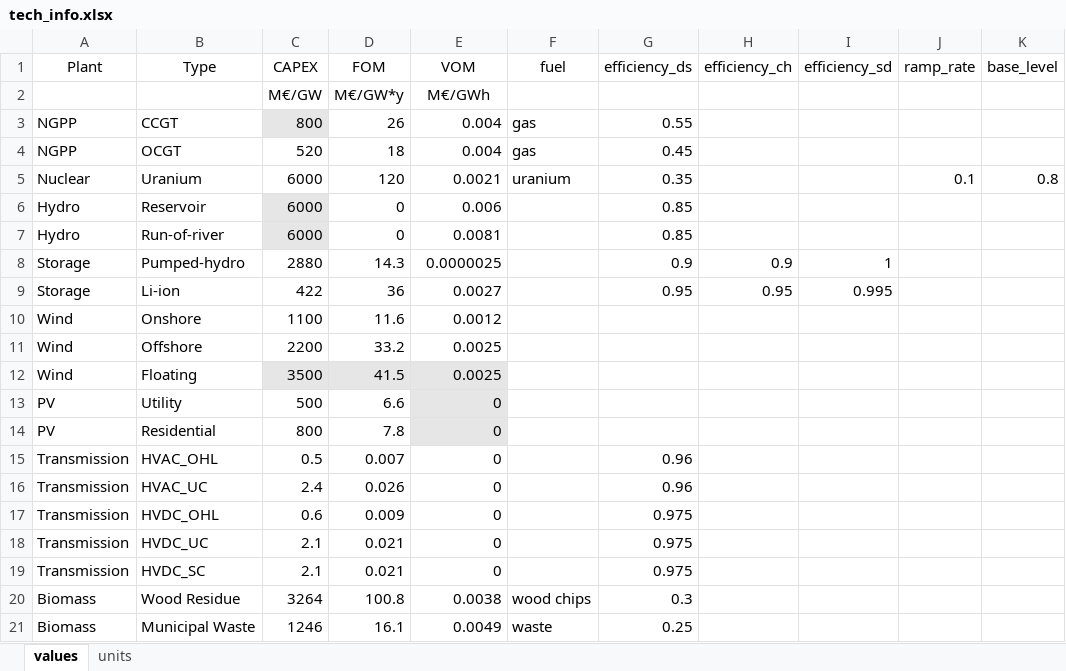
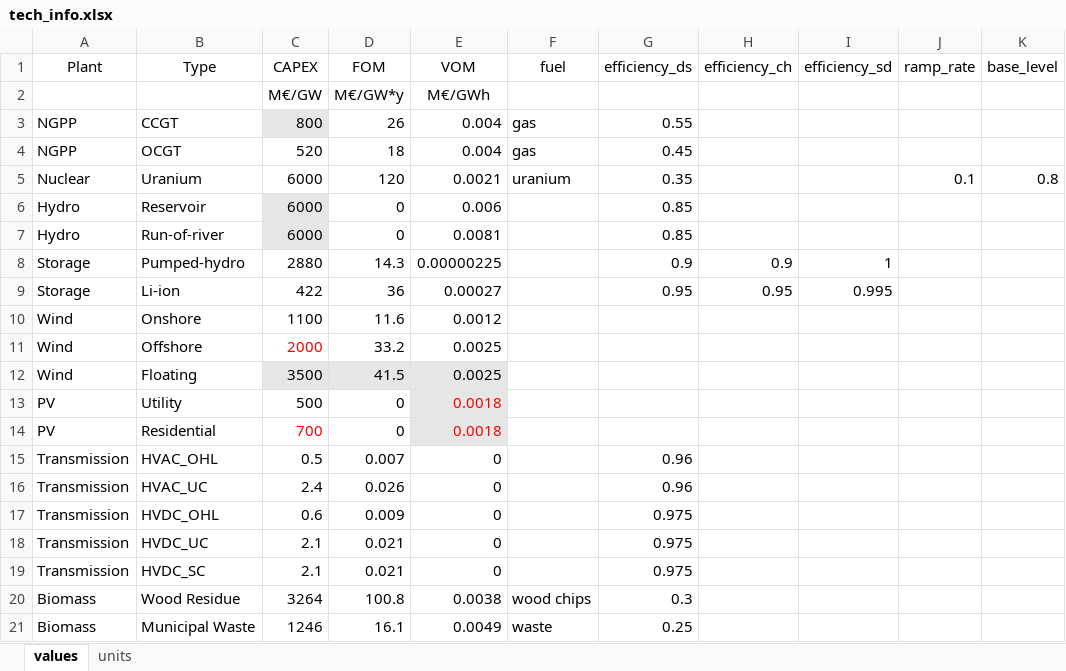
Before and after one commit to montefesp/REplan, an Excel workbook: src/parameters/tech_info.xlsx, sheet values, drawn as a sheet; only a part is shown; values as stored, in another font and other column widths than the file's, no borders; the diff names each change by its address in the sheet, - before the commit and + after, or states it on an @@ line.

```diff
--- a/src/parameters/tech_info.xlsx (sheet values)
+++ b/src/parameters/tech_info.xlsx (sheet values)
-E8 (VOM): 0.0000025
+E8 (VOM): 0.00000225
-E9 (VOM): 0.0027
+E9 (VOM): 0.00027
-C11 (CAPEX): 2200
+C11 (CAPEX): 2000
-C11 text colour: black
+C11 text colour: #FF0000
-D13 (FOM): 6.6
+D13 (FOM): 0
-E13:E14 (VOM): 0
+E13:E14 (VOM): 0.0018
-E13:E14 text colour: black
+E13:E14 text colour: #FF0000
-C14 (CAPEX): 800
+C14 (CAPEX): 700
-C14 text colour: black
+C14 text colour: #FF0000
-D14 (FOM): 7.8
+D14 (FOM): 0
```
Also changed, not shown: 2 other files.
